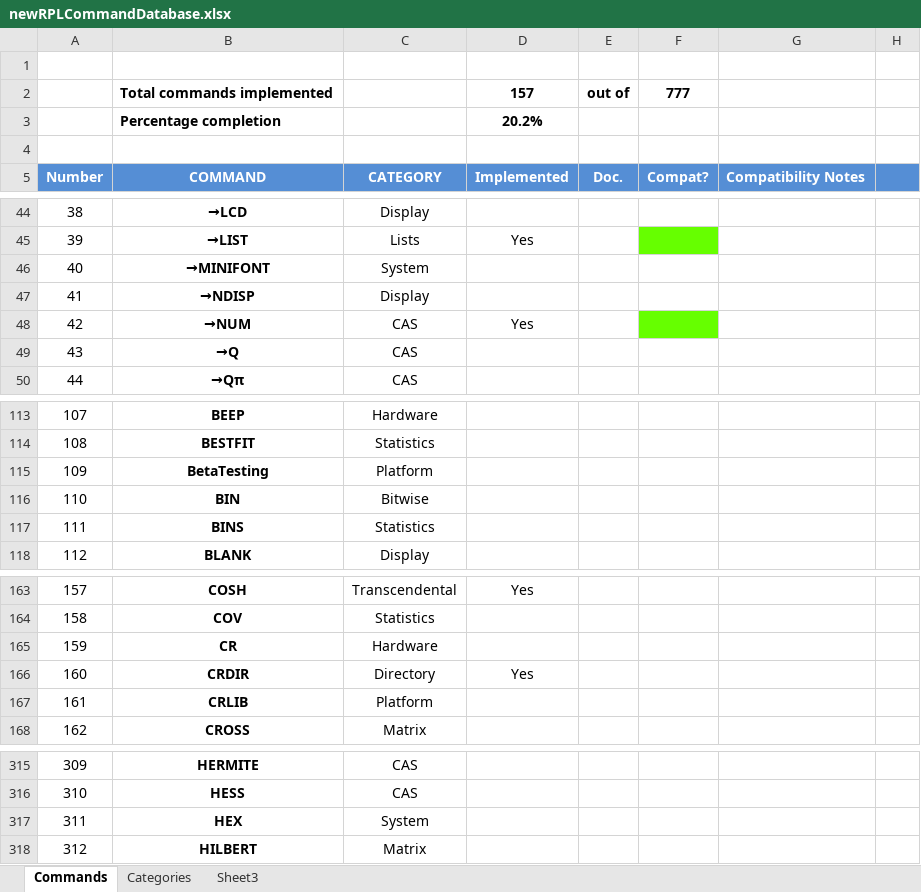
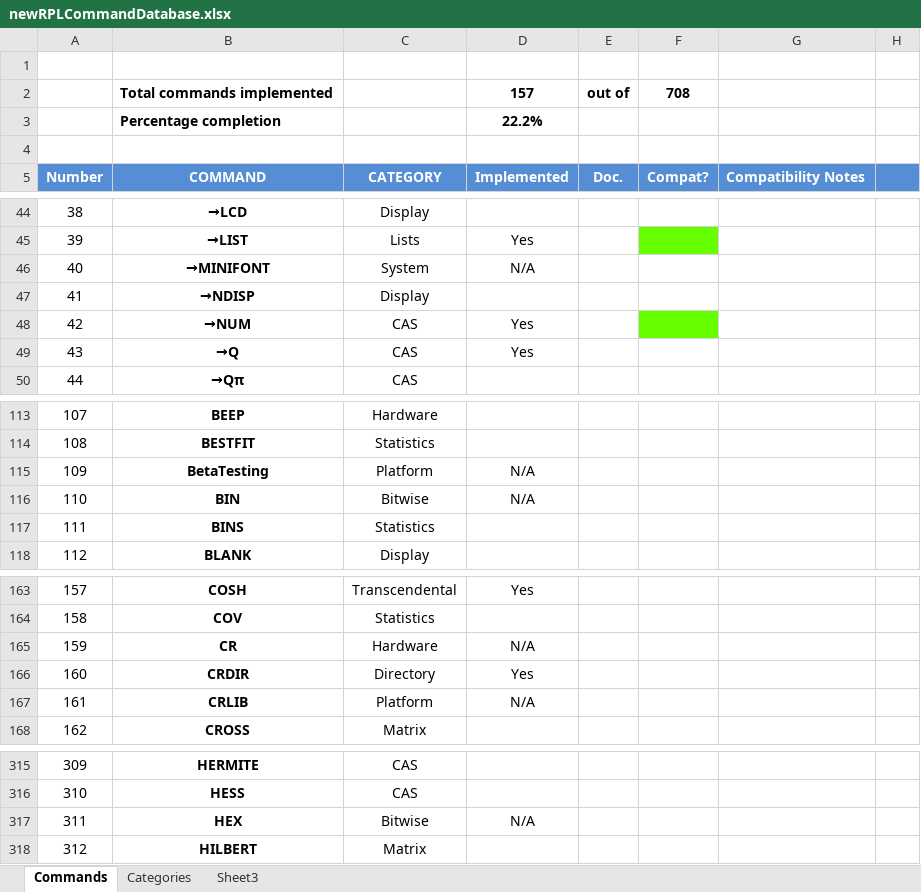
Before and after one commit to c3d/db48x-from-newrpl, an Excel workbook: newrpl/docs/newRPLCommandDatabase.xlsx, sheet Commands, drawn as a sheet; only a part is shown, gaps mark what is left out; values as stored, in another font and other column widths than the file's, no borders; charts and pictures not drawn; the diff covers the shown part only; the diff names each change by its address in the sheet, - before the commit and + after, or states it on an @@ line.

Commit message:
Updated command database

```diff
--- a/newrpl/docs/newRPLCommandDatabase.xlsx (sheet Commands)
+++ b/newrpl/docs/newRPLCommandDatabase.xlsx (sheet Commands)
-F2: 777
+F2: 708
-D3: 20.2%
+D3: 22.2%
-D46: (empty)
+D46: N/A
-D49: (empty)
+D49: Yes
-D115:D116: (empty)
+D115:D116: N/A
-D165: (empty)
+D165: N/A
-D167: (empty)
+D167: N/A
-C317: System
+C317: Bitwise
-D317: (empty)
+D317: N/A
```
Also changed, not shown: 2 added rows, 65 edited cells and cell formats elsewhere in this sheet, formulas that keep their value, hidden cells.
